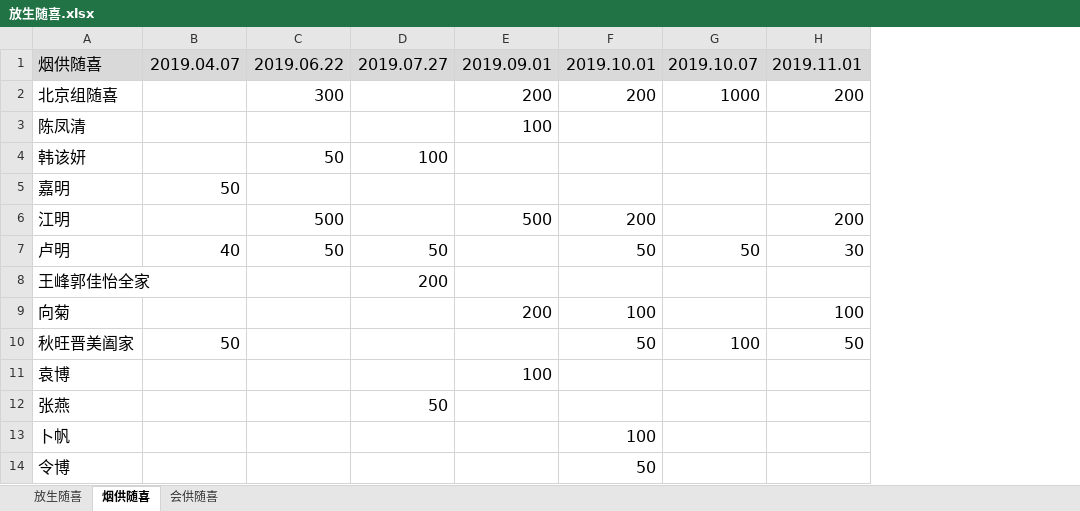
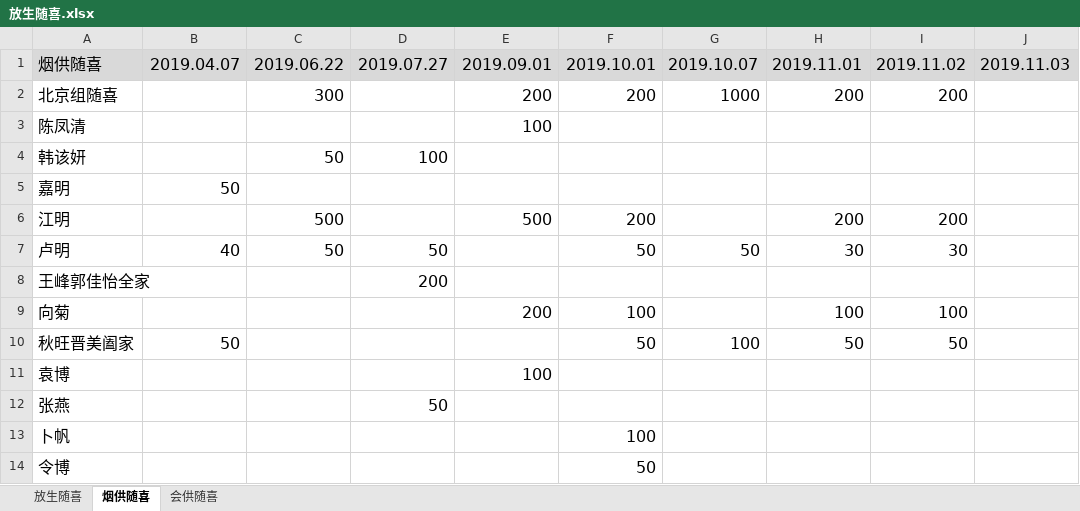
Before and after one commit to aresxubo/chiming, an Excel workbook: 放生随喜.xlsx, sheet 烟供随喜, drawn as a sheet; only a part is shown; values as stored, in another font and other column widths than the file's, no borders; table styles not drawn; the diff names each change by its address in the sheet, - before the commit and + after, or states it on an @@ line.

```diff
--- a/放生随喜.xlsx (sheet 烟供随喜)
+++ b/放生随喜.xlsx (sheet 烟供随喜)
+column I, rows 1-10: 2019.11.02 | 200 |  |  |  | 200 | 30 |  | 100 | 50
+column J, row 1: 2019.11.03
```
Also changed, not shown: sheet 放生随喜, sheet 会供随喜, formulas that keep their value, hidden cells, 2 other files.
